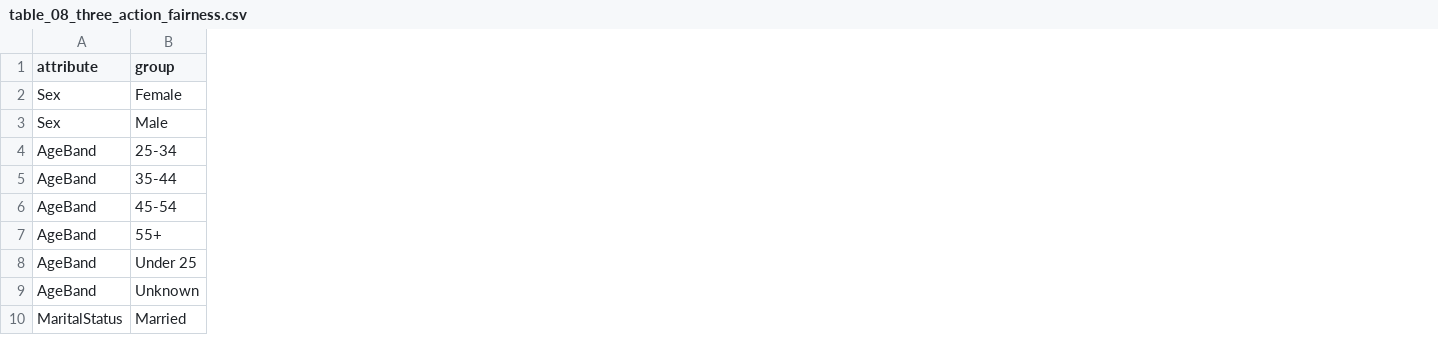
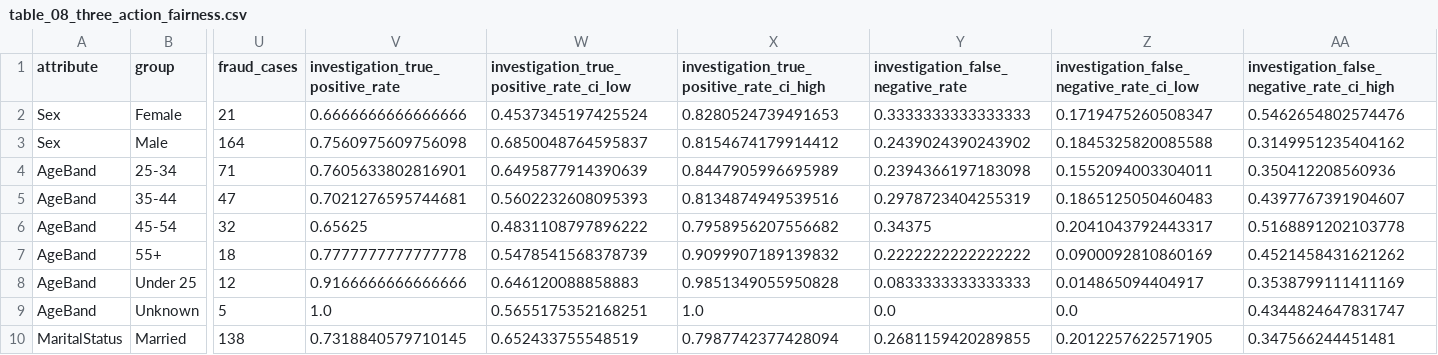
Before and after one commit to tollyboy88/FairClaim-MM-Leakage-Safe-Fairness-Audited-Insurance-Fraud-Triage, a CSV file: reports/aoa_revision/table_08_three_action_fairness.csv, drawn as a sheet; only a part is shown, gaps mark what is left out; the diff covers the shown part only; the diff names each change by its address in the sheet, - before the commit and + after, or states it on an @@ line.

Commit message:
Revise journal analysis and three-way triage terminology

```diff
--- a/reports/aoa_revision/table_08_three_action_fairness.csv
+++ b/reports/aoa_revision/table_08_three_action_fairness.csv
+column U (fraud_cases), rows 2-10: 21 | 164 | 71 | 47 | 32 | 18 | 12 | 5 | 138
+column V (investigation_true_positive_rate), rows 2-10: 0.6666666666666666 | 0.7560975609756098 | 0.7605633802816901 | 0.7021276595744681 | 0.65625 | 0.7777777777777778 | 0.9166666666666666 | 1.0 | 0.7318840579710145
+column W, rows 1-10: investigation_true_positive_rate_ci_low | 0.4537345197425524 | 0.6850048764595837 | 0.6495877914390639 | 0.5602232608095393 | 0.4831108797896222 | 0.5478541568378739 | 0.646120088858883 | 0.5655175352168251 | 0.652433755548519
+column X, rows 1-10: investigation_true_positive_rate_ci_high | 0.8280524739491653 | 0.8154674179914412 | 0.8447905996695989 | 0.8134874949539516 | 0.7958956207556682 | 0.9099907189139832 | 0.9851349055950828 | 1.0 | 0.7987742377428094
+column Y, rows 1-10: investigation_false_negative_rate | 0.3333333333333333 | 0.2439024390243902 | 0.2394366197183098 | 0.2978723404255319 | 0.34375 | 0.2222222222222222 | 0.0833333333333333 | 0.0 | 0.2681159420289855
+column Z, rows 1-10: investigation_false_negative_rate_ci_low | 0.1719475260508347 | 0.1845325820085588 | 0.1552094003304011 | 0.1865125050460483 | 0.2041043792443317 | 0.0900092810860169 | 0.014865094404917 | 0.0 | 0.2012257622571905
+column AA, rows 1-10: investigation_false_negative_rate_ci_high | 0.5462654802574476 | 0.3149951235404162 | 0.350412208560936 | 0.4397767391904607 | 0.5168891202103778 | 0.4521458431621262 | 0.3538799111411169 | 0.4344824647831747 | 0.347566244451481
```
Also changed, not shown: 3 edited cells elsewhere in this file, reports/aoa_revision/table_01_model_family_no_balancing.csv, reports/aoa_revision/table_05_decision_regions_with_ci.csv, 33 other files.
